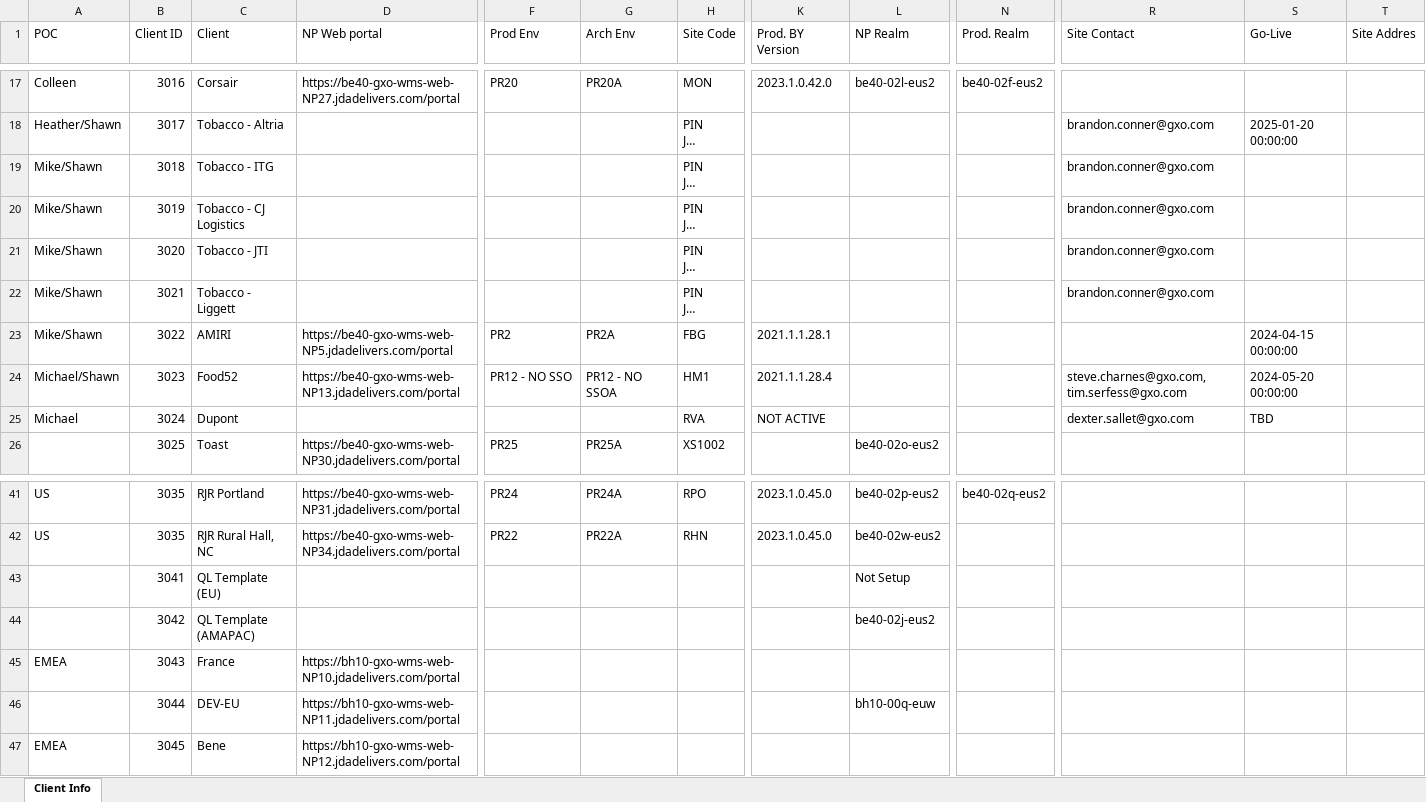
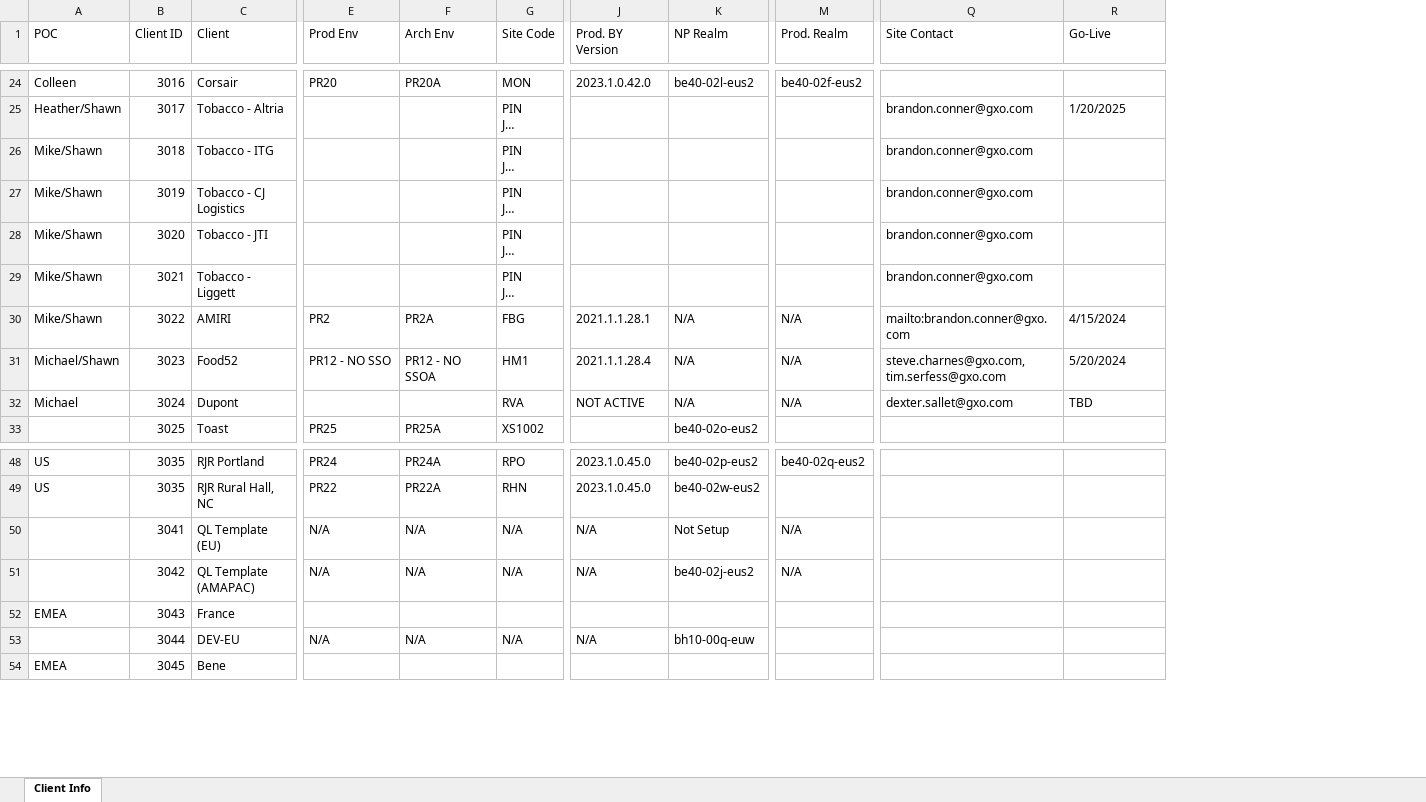
Before and after one commit to xavierpvgxo/instances-manager, an Excel workbook: data/instances.xlsx, sheet Client Info, drawn as a sheet; only a part is shown, gaps mark what is left out; long unchanged cells end in …; values as stored, in another font and other column widths than the file's, no cell formats; table styles not drawn; removed rows and columns are numbered as before the commit, all else as after; the diff covers the shown part only; the diff names each change by its address in the sheet, - before the commit and + after, or states it on an @@ line.

```diff
--- a/data/instances.xlsx (sheet Client Info)
+++ b/data/instances.xlsx (sheet Client Info)
-column D (NP Web portal), rows 17-26: https://be40-gxo-wms-web-NP27.jdadelivers.com/portal |  |  |  |  |  | https://be40-gxo-wms-web-NP5.jdadelivers.com/portal | https://be40-gxo-wms-web-NP13.jdadelivers.com/portal |  | https://be40-gxo-wms-web-NP30.jdadelivers.com/portal; rows 41-47: https://be40-gxo-wms-web-NP31.jdadelivers.com/portal | https://be40-gxo-wms-web-NP34.jdadelivers.com/portal |  |  | https://bh10-gxo-wms-web-NP10.jdadelivers.com/portal | https://bh10-gxo-wms-web-NP11.jdadelivers.com/portal | https://bh10-gxo-wms-web-NP12.jdadelivers.com/portal
-column T (Site Addres), empty
-R25 (Go-Live): 2025-01-20 00:00:00
+R25 (Go-Live): 1/20/2025
-K30:K32 (NP Realm): (empty)
+K30:K32 (NP Realm): N/A
-M30:M32 (Prod. Realm): (empty)
+M30:M32 (Prod. Realm): N/A
-Q30 (Site Contact): (empty)
+Q30 (Site Contact): mailto:brandon.conner@gxo.com
-R30 (Go-Live): 2024-04-15 00:00:00
+R30 (Go-Live): 4/15/2024
-R31 (Go-Live): 2024-05-20 00:00:00
+R31 (Go-Live): 5/20/2024
-E50:E51 (Prod Env): (empty)
+E50:E51 (Prod Env): N/A
-F50:F51 (Arch Env): (empty)
+F50:F51 (Arch Env): N/A
-G50:G51 (Site Code): (empty)
+G50:G51 (Site Code): N/A
-J50:J51 (Prod. BY Version): (empty)
+J50:J51 (Prod. BY Version): N/A
-M50:M51 (Prod. Realm): (empty)
+M50:M51 (Prod. Realm): N/A
-E53 (Prod Env): (empty)
+E53 (Prod Env): N/A
-F53 (Arch Env): (empty)
+F53 (Arch Env): N/A
-G53 (Site Code): (empty)
+G53 (Site Code): N/A
-J53 (Prod. BY Version): (empty)
+J53 (Prod. BY Version): N/A
```
Also changed, not shown: 465 added rows and 29 edited cells elsewhere in this sheet, cell formats, 2 other files.
